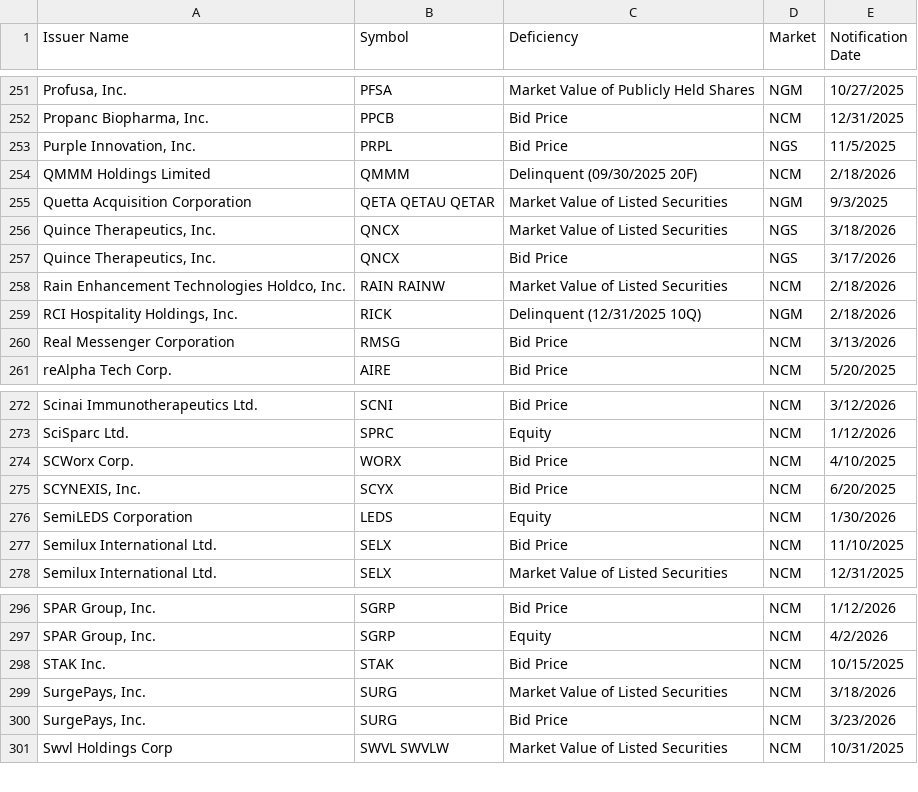
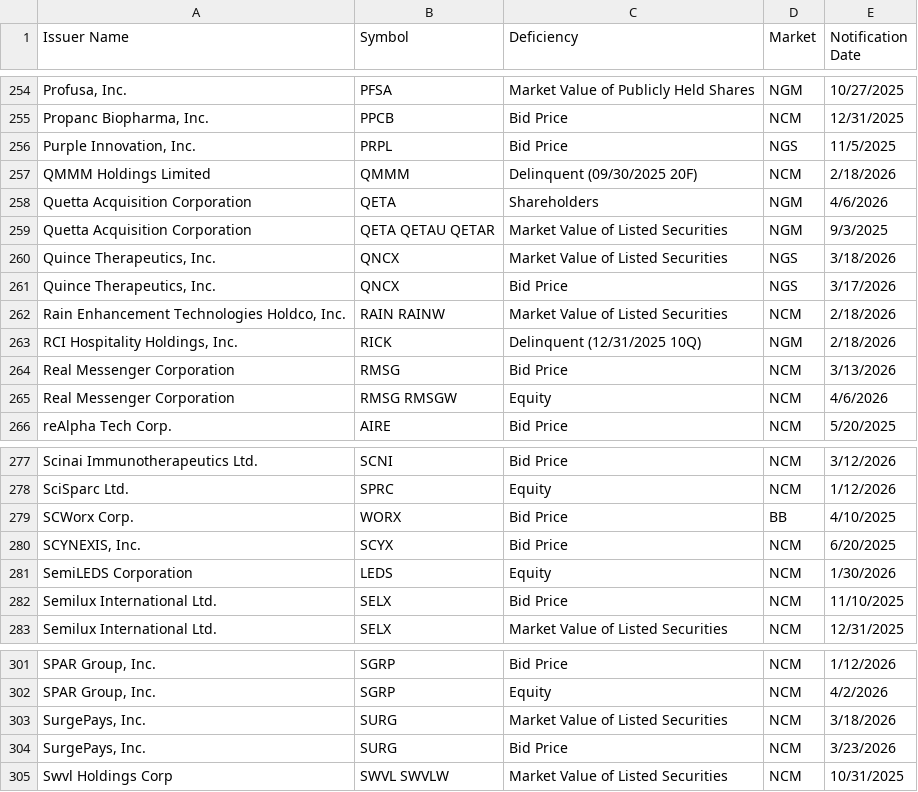
Before and after one commit to ieattokens/noncompliance, a CSV file: noncompliance.csv, drawn as a sheet; only a part is shown, gaps mark what is left out; the diff covers the shown part only.

```diff
--- a/noncompliance.csv
+++ b/noncompliance.csv
@@ -254,2 +257,3 @@
 "QMMM Holdings Limited","QMMM","Delinquent (09/30/2025 20F)","NCM","2/18/2026"
+"Quetta Acquisition Corporation","QETA","Shareholders","NGM","4/6/2026"
 "Quetta Acquisition Corporation","QETA QETAU QETAR","Market Value of Listed Securities","NGM","9/3/2025"
@@ -260,2 +264,3 @@
 "Real Messenger Corporation","RMSG","Bid Price","NCM","3/13/2026"
+"Real Messenger Corporation","RMSG RMSGW","Equity","NCM","4/6/2026"
 "reAlpha Tech Corp.","AIRE","Bid Price","NCM","5/20/2025"
@@ -273,3 +278,3 @@
 "SciSparc Ltd.","SPRC","Equity","NCM","1/12/2026"
-"SCWorx Corp.","WORX","Bid Price","NCM","4/10/2025"
+"SCWorx Corp.","WORX","Bid Price","BB","4/10/2025"
 "SCYNEXIS, Inc.","SCYX","Bid Price","NCM","6/20/2025"
@@ -297,3 +302,2 @@
 "SPAR Group, Inc.","SGRP","Equity","NCM","4/2/2026"
-"STAK Inc.","STAK","Bid Price","NCM","10/15/2025"
 "SurgePays, Inc.","SURG","Market Value of Listed Securities","NCM","3/18/2026"
```
Also changed, not shown: 4 added rows and 1 removed row elsewhere in this file, 1 other file.
